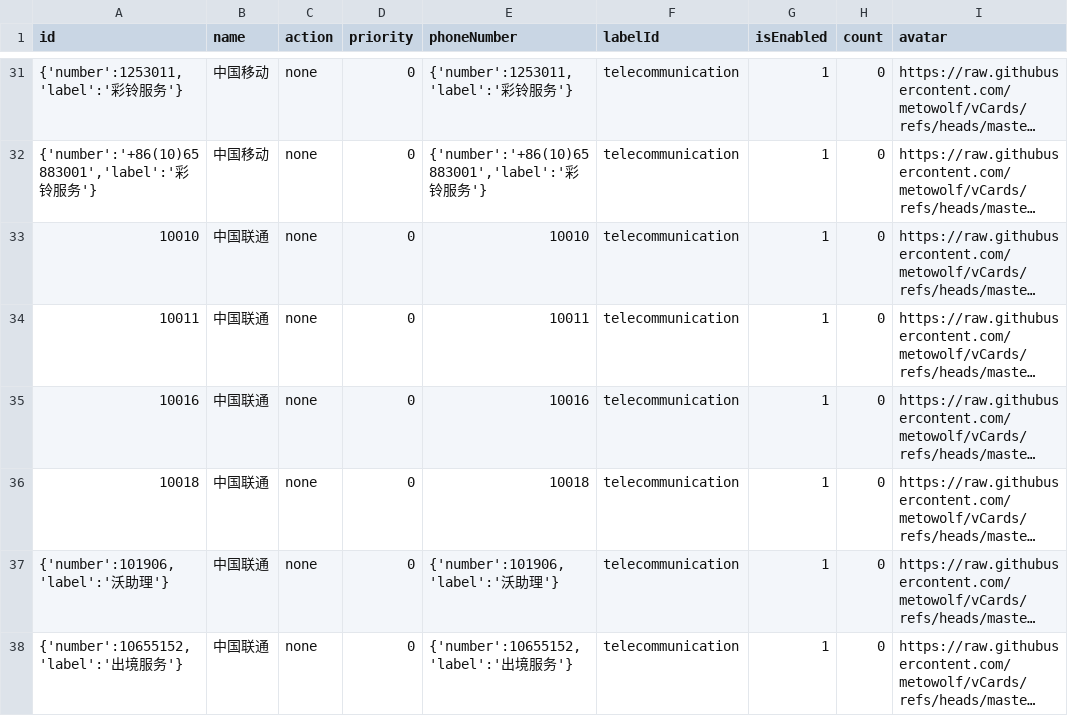
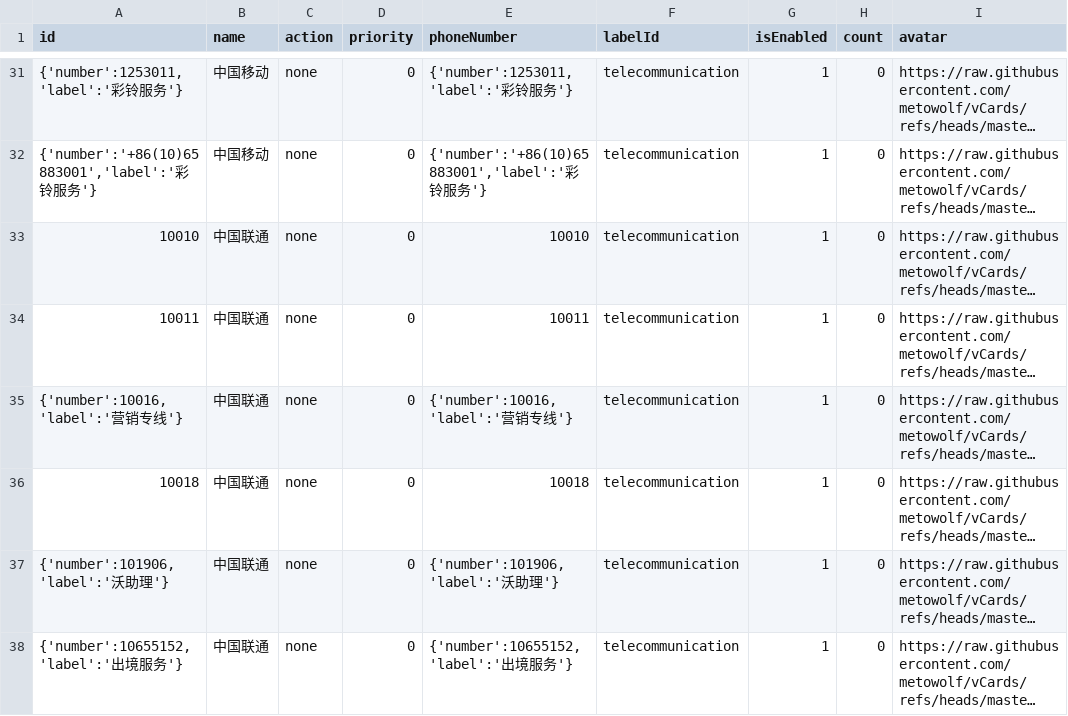
Before and after one commit to choicenew/yourcallrule, a CSV file: New/cn/通讯服务.csv, drawn as a sheet; only a part is shown, gaps mark what is left out; long unchanged cells end in …; the diff names each change by its address in the sheet, - before the commit and + after, or states it on an @@ line.

```diff
--- a/New/cn/通讯服务.csv
+++ b/New/cn/通讯服务.csv
-A35 (id): 10016
+A35 (id): {'number':10016,'label':'营销专线'}
-E35 (phoneNumber): 10016
+E35 (phoneNumber): {'number':10016,'label':'营销专线'}
```
Also changed, not shown: New/cn/政府机构.csv, New/cn/租车代驾.csv, 2 other files.
